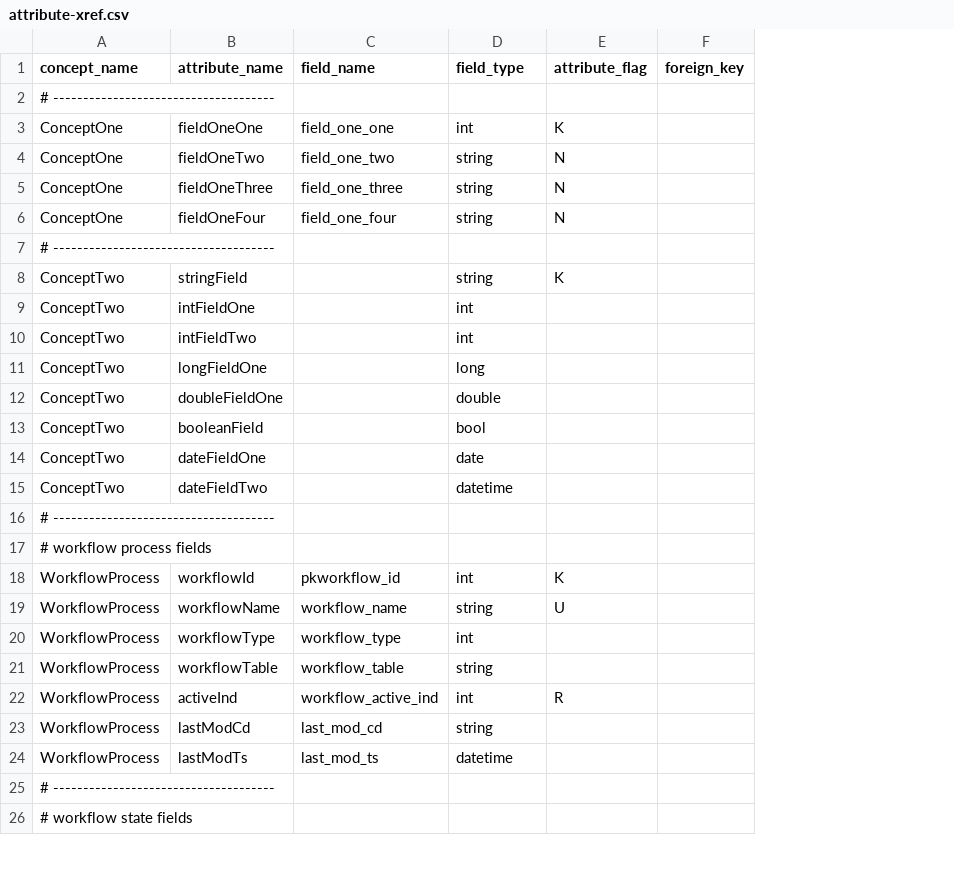
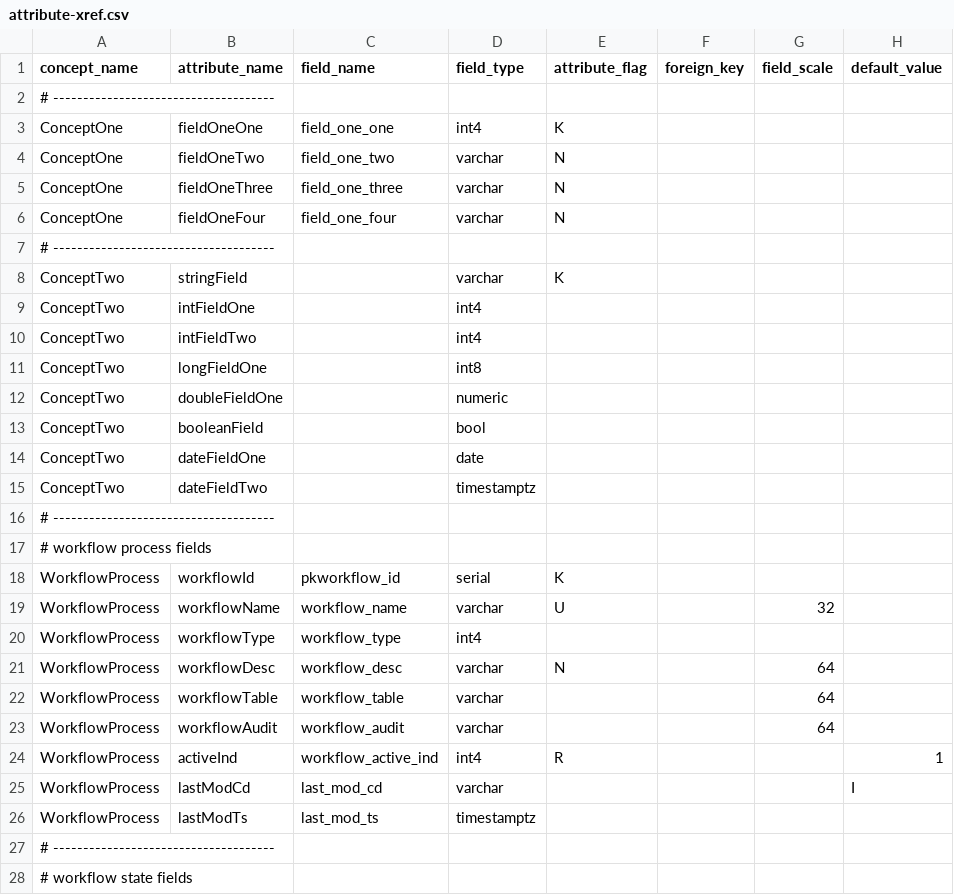
Before and after one commit to therohk/hiberium, a CSV file: hiberium-gen/src/main/resources/attribute-xref.csv, drawn as a sheet; only a part is shown; addresses are those after the commit; the diff covers the shown part only; the diff names each change by its address in the sheet, - before the commit and + after, or states it on an @@ line.

Commit message:
table and index creation

```diff
--- a/hiberium-gen/src/main/resources/attribute-xref.csv
+++ b/hiberium-gen/src/main/resources/attribute-xref.csv
+column G (field_scale), row 19: 32; row 22: 64
+column H (default_value), rows 24-25: 1 | I
-D3 (field_type): int
+D3 (field_type): int4
-D4:D6 (field_type): string
+D4:D6 (field_type): varchar
-D8 (field_type): string
+D8 (field_type): varchar
-D9:D10 (field_type): int
+D9:D10 (field_type): int4
-D11 (field_type): long
+D11 (field_type): int8
-D12 (field_type): double
+D12 (field_type): numeric
-D15 (field_type): datetime
+D15 (field_type): timestamptz
-D18 (field_type): int
+D18 (field_type): serial
-D19 (field_type): string
+D19 (field_type): varchar
-D20 (field_type): int
+D20 (field_type): int4
+row 21: WorkflowProcess | workflowDesc | workflow_desc | varchar | N |  | 64
-D22 (field_type): string
+D22 (field_type): varchar
+row 23: WorkflowProcess | workflowAudit | workflow_audit | varchar |  |  | 64
-D24 (field_type): int
+D24 (field_type): int4
-D25 (field_type): string
+D25 (field_type): varchar
-D26 (field_type): datetime
+D26 (field_type): timestamptz
```
Also changed, not shown: 19 edited cells elsewhere in this file, 11 other files.
